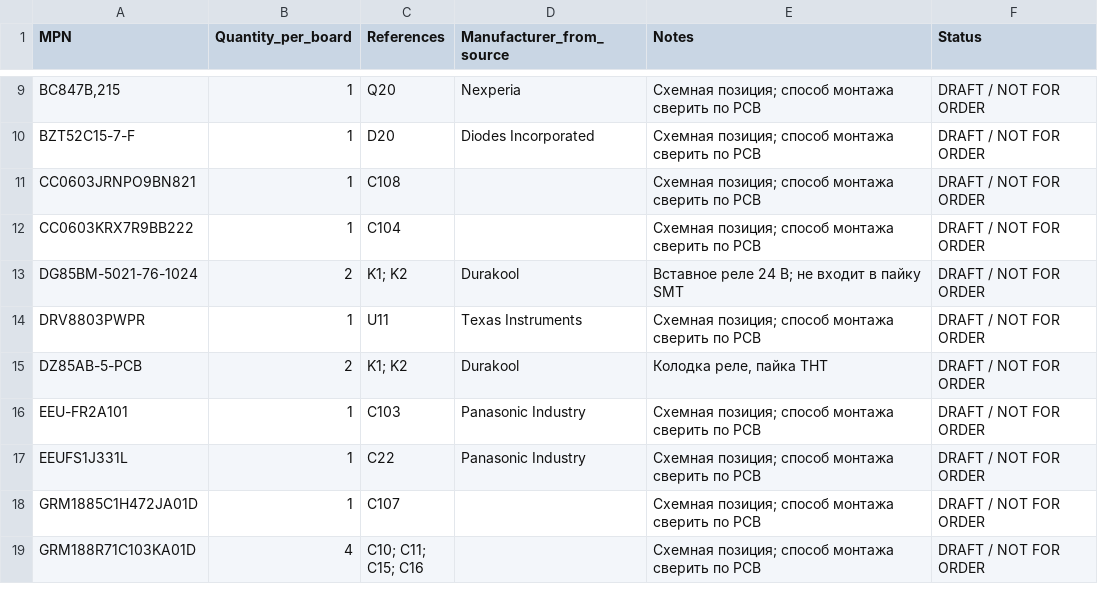
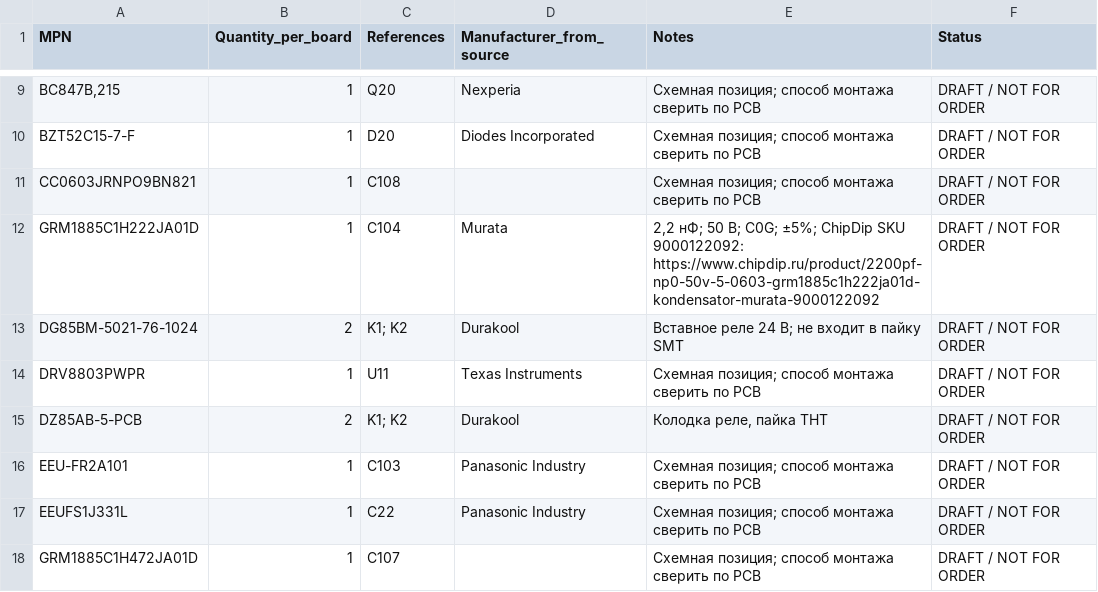
Before and after one commit to krolbot/sirokko-26201-controller, a CSV file: docs/BOM_PURCHASE_DRAFT_NOT_FOR_ORDER.csv, drawn as a sheet; only a part is shown, gaps mark what is left out; the shorter side is filled out with more unchanged rows.

```diff
--- a/docs/BOM_PURCHASE_DRAFT_NOT_FOR_ORDER.csv
+++ b/docs/BOM_PURCHASE_DRAFT_NOT_FOR_ORDER.csv
@@ -11,3 +11,3 @@ BZT52C15-7-F,1,D20,Diodes Incorporated,Схемная позиция; спосо
 CC0603JRNPO9BN821,1,C108,,Схемная позиция; способ монтажа сверить по PCB,DRAFT / NOT FOR ORDER
-CC0603KRX7R9BB222,1,C104,,Схемная позиция; способ монтажа сверить по PCB,DRAFT / NOT FOR ORDER
+GRM1885C1H222JA01D,1,C104,Murata,"2,2 нФ; 50 В; C0G; ±5%; ChipDip SKU 9000122092: https://www.chipdip.ru/product/2200pf-np0-50v-5-0603-grm1885c1h222ja01d-kondensator-murata-9000122092",DRAFT / NOT FOR ORDER
 DG85BM-5021-76-1024,2,K1; K2,Durakool,Вставное реле 24 В; не входит в пайку SMT,DRAFT / NOT FOR ORDER
```
Also changed, not shown: docs/BOM_DRAFT_NOT_FOR_ORDER.csv, manufacturing/DRAFT_NOT_FOR_ORDER/bom/BOM_DRAFT_NOT_FOR_ORDER.csv, 37 other files.
